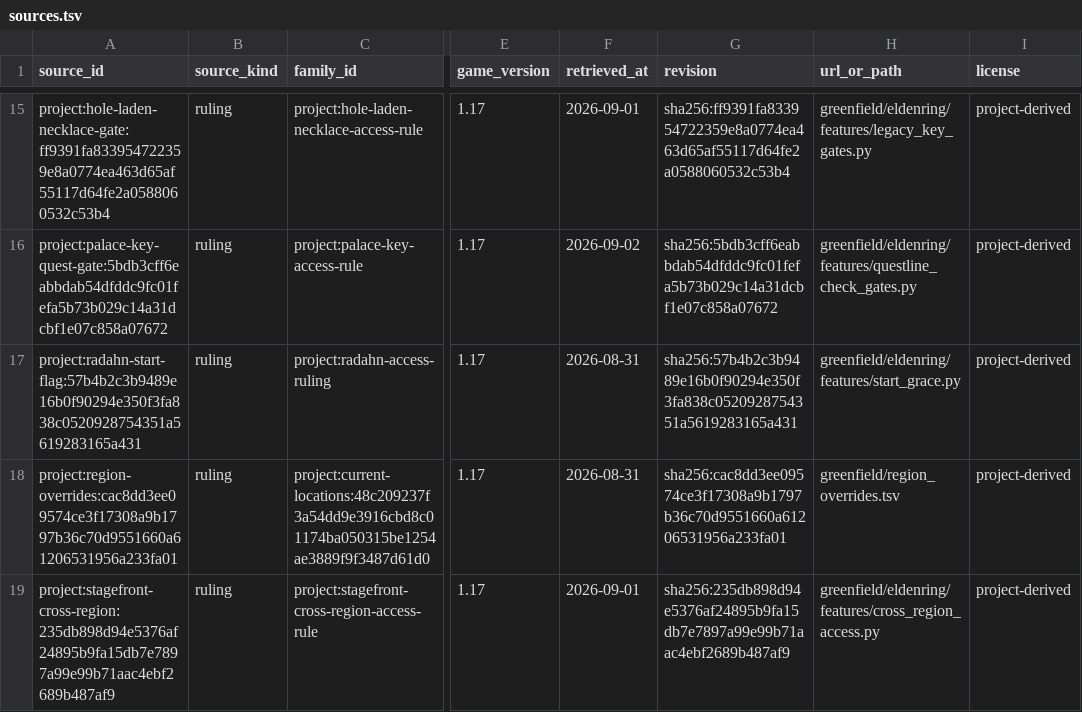
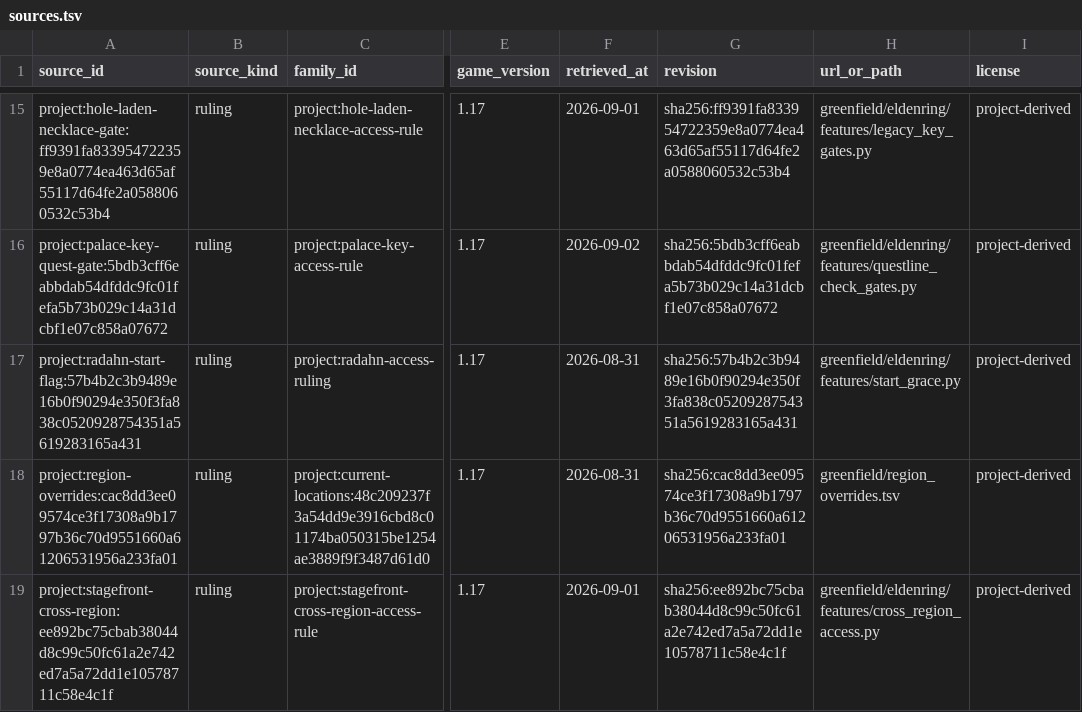
Before and after one commit to 4laric/er-archipelago, a TSV file: greenfield/evidence/v060-current/sources.tsv, drawn as a sheet; only a part is shown, gaps mark what is left out; the diff names each change by its address in the sheet, - before the commit and + after, or states it on an @@ line.

```diff
--- a/greenfield/evidence/v060-current/sources.tsv
+++ b/greenfield/evidence/v060-current/sources.tsv
-A19 (source_id): project:stagefront-cross-region:235db898d94e5376af24895b9fa15db7e7897a99e99b71aac4ebf2689b487af9
+A19 (source_id): project:stagefront-cross-region:ee892bc75cbab38044d8c99c50fc61a2e742ed7a5a72dd1e10578711c58e4c1f
-G19 (revision): sha256:235db898d94e5376af24895b9fa15db7e7897a99e99b71aac4ebf2689b487af9
+G19 (revision): sha256:ee892bc75cbab38044d8c99c50fc61a2e742ed7a5a72dd1e10578711c58e4c1f
```
Also changed, not shown: 23 other files.
